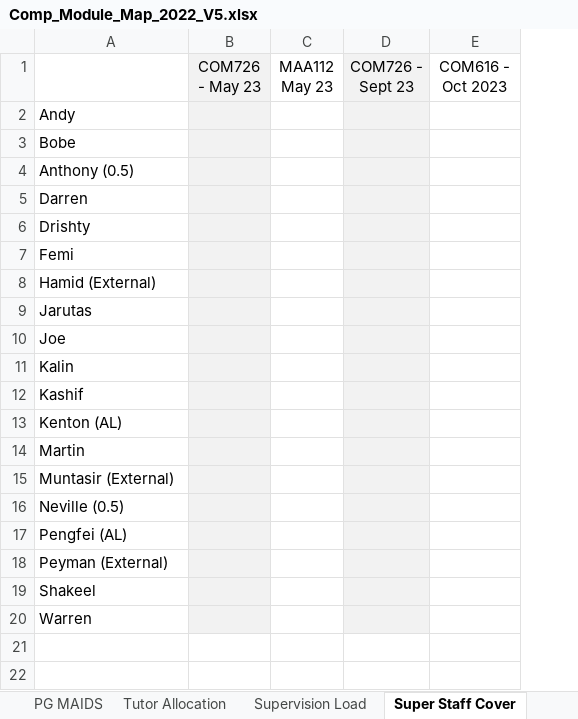
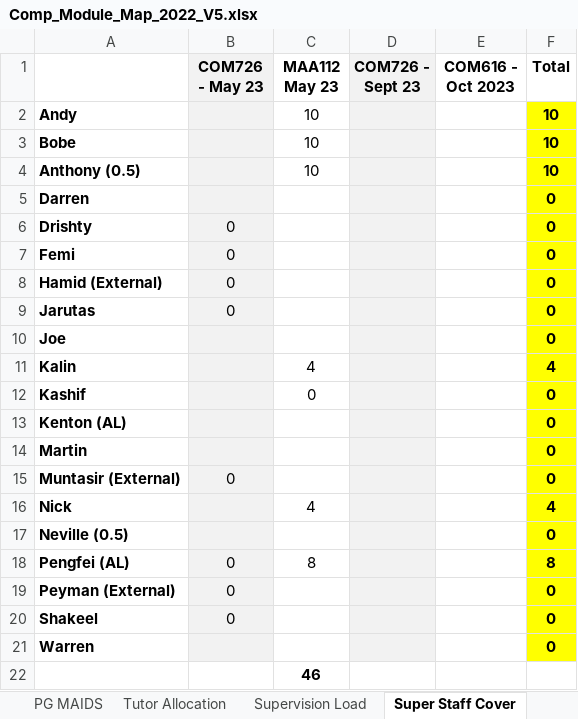
Before and after one commit to martinsolent/solent_store, an Excel workbook: docs/Comp_Module_Map_2022_V5.xlsx, sheet Super Staff Cover, drawn as a sheet; values as stored, in another font and other column widths than the file's, no borders; removed rows and columns are numbered as before the commit, all else as after; the diff names each change by its address in the sheet, - before the commit and + after, or states it on an @@ line.

```diff
--- a/docs/Comp_Module_Map_2022_V5.xlsx (sheet Super Staff Cover)
+++ b/docs/Comp_Module_Map_2022_V5.xlsx (sheet Super Staff Cover)
-column B (COM726 - May 23), empty
-column C (MAA112 May 23), empty
+column B (COM726 - May 23), rows 6-15: 0 | 0 | 0 | 0 |  |  |  |  |  | 0; rows 18-20: all 0
+column C (MAA112 May 23), rows 2-12: 10 | 10 | 10 |  |  |  |  |  |  | 4 | 0; row 18: 8
+column F (Total), rows 2-15: 10 | 10 | 10 | 0 | 0 | 0 | 0 | 0 | 0 | 4 | 0 | 0 | 0 | 0; rows 17-21: 0 | 8 | 0 | 0 | 0
-D1:E1 bold: off
+D1:E1 bold: on
-A2:A15 bold: off
+A2:A15 bold: on
+row 16: Nick |  | 4 |  |  | 4
-A17:A21 bold: off
+A17:A21 bold: on
+row 22:  |  | 46
```
Also changed, not shown: sheet MAA112 May 23, sheet UG Map L4-L6, sheet UG Delivery, sheet Tutor Allocation, sheet PG MAIDS, sheet PG Map, 1 more sheet, other sheet tabs, formulas that keep their value, 2 other files.
